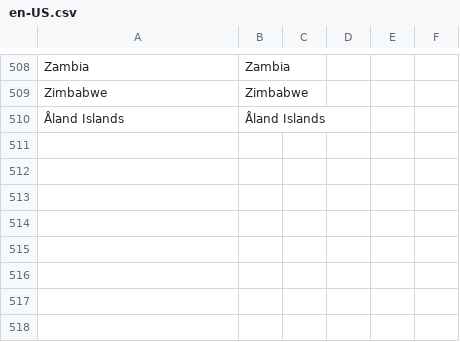
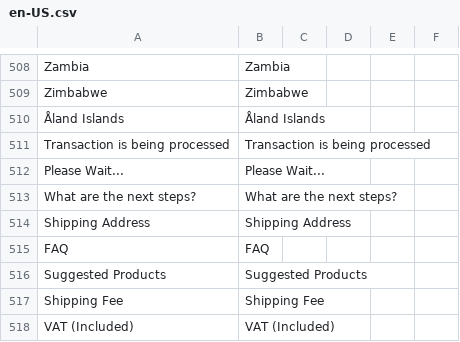
Before and after one commit to Danail-Irinkov/vue-storefront, a CSV file: core/i18n/resource/i18n/en-US.csv, drawn as a sheet; only a part is shown, gaps mark what is left out; the diff names each change by its address in the sheet, - before the commit and + after, or states it on an @@ line.

Commit message:
adding missing texts

```diff
--- a/core/i18n/resource/i18n/en-US.csv
+++ b/core/i18n/resource/i18n/en-US.csv
+row 511: Transaction is being processed | Transaction is being processed
+row 512: Please Wait... | Please Wait...
+row 513: What are the next steps? | What are the next steps?
+row 514: Shipping Address | Shipping Address
+row 515: FAQ | FAQ
+row 516: Suggested Products | Suggested Products
+row 517: Shipping Fee | Shipping Fee
+row 518: VAT (Included) | VAT (Included)
```
